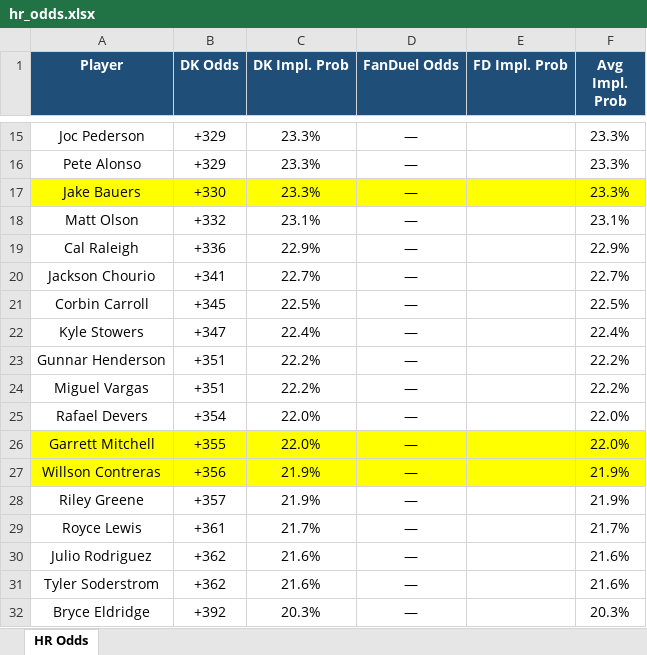
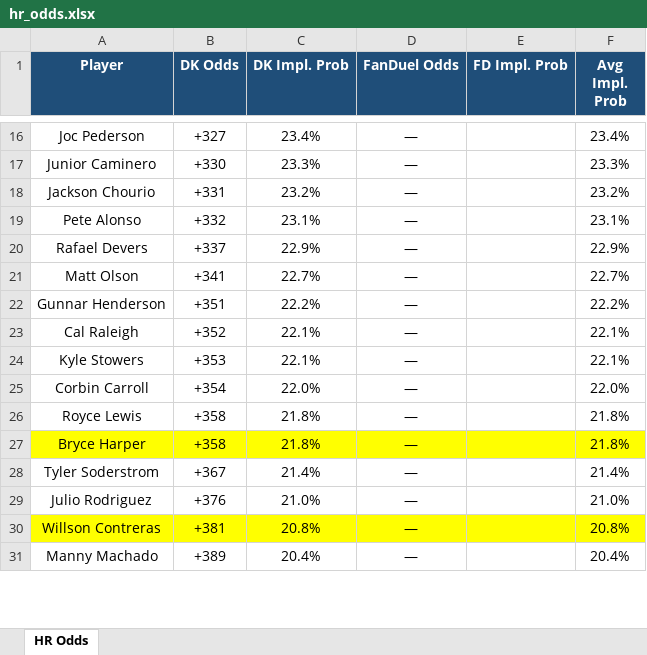
Before and after one commit to kornbergercharles-prog/HR-Odds-Scraper, an Excel workbook: hr_odds.xlsx, sheet HR Odds, drawn as a sheet; only a part is shown, gaps mark what is left out; values as stored, in another font and other column widths than the file's, no borders; removed rows and columns are numbered as before the commit, all else as after; the diff covers the shown part only; the diff names each change by its address in the sheet, - before the commit and + after, or states it on an @@ line.

```diff
--- a/hr_odds.xlsx (sheet HR Odds)
+++ b/hr_odds.xlsx (sheet HR Odds)
-B16 (DK Odds): +329
+B16 (DK Odds): +327
-C16 (DK Impl. Prob): 23.3%
+C16 (DK Impl. Prob): 23.4%
-F16 (Avg Impl. Prob): 23.3%
+F16 (Avg Impl. Prob): 23.4%
-row 16: Pete Alonso | +329 | 23.3% | — |  | 23.3%
-A17 (Player): Jake Bauers
+A17 (Player): Junior Caminero
-A17:F17 fill: #FFFF00
+A17:F17 fill: none
+row 18: Jackson Chourio | +331 | 23.2% | — |  | 23.2%
-A19 (Player): Matt Olson
+A19 (Player): Pete Alonso
-A20 (Player): Cal Raleigh
+A20 (Player): Rafael Devers
-B20 (DK Odds): +336
+B20 (DK Odds): +337
-A21 (Player): Jackson Chourio
+A21 (Player): Matt Olson
-row 21: Corbin Carroll | +345 | 22.5% | — |  | 22.5%
-row 22: Kyle Stowers | +347 | 22.4% | — |  | 22.4%
-row 24: Miguel Vargas | +351 | 22.2% | — |  | 22.2%
+row 23: Cal Raleigh | +352 | 22.1% | — |  | 22.1%
+row 24: Kyle Stowers | +353 | 22.1% | — |  | 22.1%
-A25 (Player): Rafael Devers
+A25 (Player): Corbin Carroll
-row 26: Garrett Mitchell | +355 | 22.0% | — |  | 22.0%
-row 27: Willson Contreras | +356 | 21.9% | — |  | 21.9%
-row 28: Riley Greene | +357 | 21.9% | — |  | 21.9%
-B26 (DK Odds): +361
+B26 (DK Odds): +358
-C26 (DK Impl. Prob): 21.7%
+C26 (DK Impl. Prob): 21.8%
-F26 (Avg Impl. Prob): 21.7%
+F26 (Avg Impl. Prob): 21.8%
-row 30: Julio Rodriguez | +362 | 21.6% | — |  | 21.6%
+row 27: Bryce Harper | +358 | 21.8% | — |  | 21.8%
-B28 (DK Odds): +362
+B28 (DK Odds): +367
-C28 (DK Impl. Prob): 21.6%
+C28 (DK Impl. Prob): 21.4%
-F28 (Avg Impl. Prob): 21.6%
+F28 (Avg Impl. Prob): 21.4%
-row 32: Bryce Eldridge | +392 | 20.3% | — |  | 20.3%
+row 29: Julio Rodriguez | +376 | 21.0% | — |  | 21.0%
+row 30: Willson Contreras | +381 | 20.8% | — |  | 20.8%
+row 31: Manny Machado | +389 | 20.4% | — |  | 20.4%
```
Also changed, not shown: 107 added rows, 109 removed rows, 2 moved rows, 174 edited cells and cell formats elsewhere in this sheet, 2 other files.
